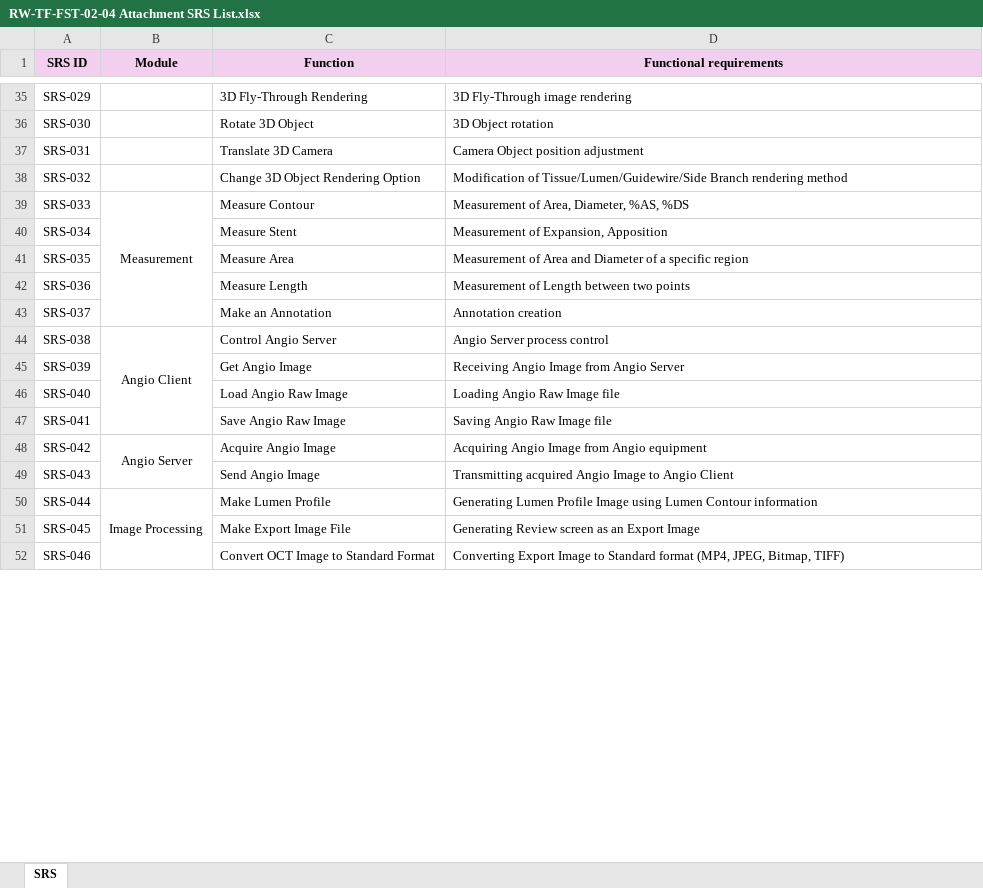
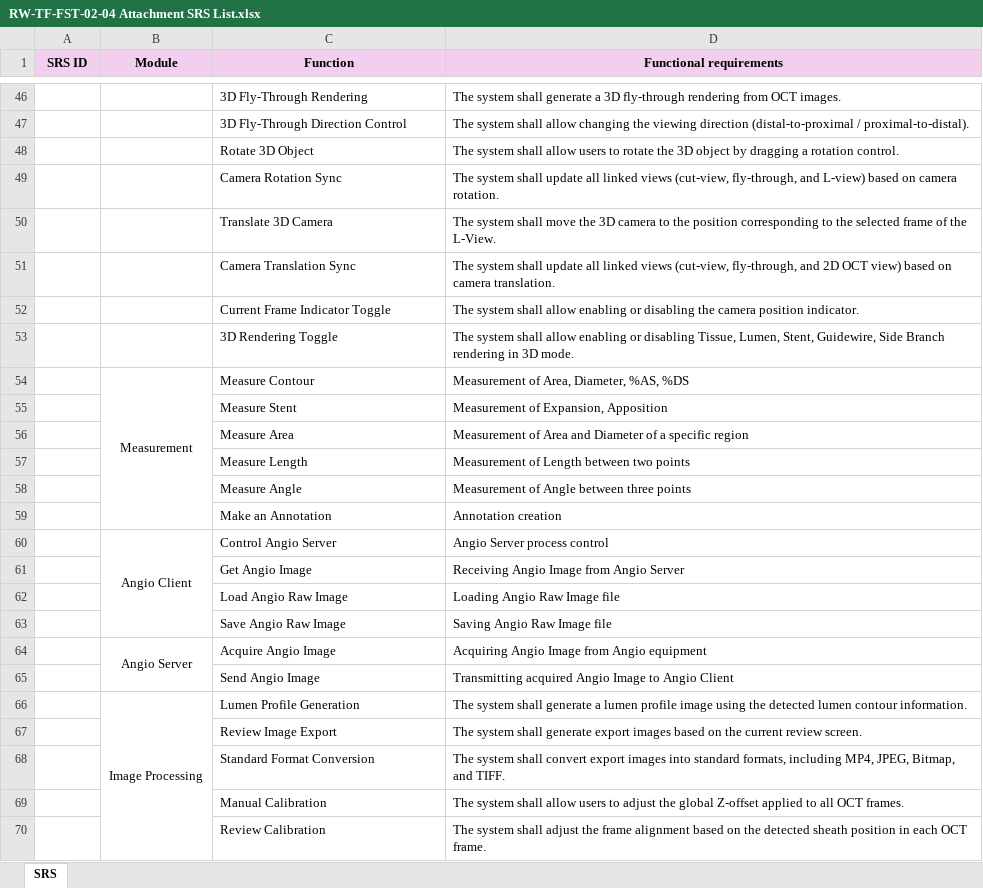
Before and after one commit to clackch/RaywattOCT, an Excel workbook: Document/RV201/RW-TF-FST-02-04 Attachment SRS List.xlsx, sheet SRS, drawn as a sheet; only a part is shown, gaps mark what is left out; values as stored, in another font and other column widths than the file's, no borders; removed rows and columns are numbered as before the commit, all else as after; the diff covers the shown part only; the diff names each change by its address in the sheet, - before the commit and + after, or states it on an @@ line.

```diff
--- a/Document/RV201/RW-TF-FST-02-04 Attachment SRS List.xlsx (sheet SRS)
+++ b/Document/RV201/RW-TF-FST-02-04 Attachment SRS List.xlsx (sheet SRS)
-A46 (SRS ID): SRS-029
+A46 (SRS ID): (empty)
-D46 (Functional requirements): 3D Fly-Through image rendering
+D46 (Functional requirements): The system shall generate a 3D fly-through rendering from OCT images.
+row 47:  |  | 3D Fly-Through Direction Control | The system shall allow changing the viewing direction (distal-to-proximal / proximal-to-distal).
-A48 (SRS ID): SRS-030
+A48 (SRS ID): (empty)
-D48 (Functional requirements): 3D Object rotation
+D48 (Functional requirements): The system shall allow users to rotate the 3D object by dragging a rotation control.
+row 49:  |  | Camera Rotation Sync | The system shall update all linked views (cut-view, fly-through, and L-view) based on camera rotation.
-A50 (SRS ID): SRS-031
+A50 (SRS ID): (empty)
-D50 (Functional requirements): Camera Object position adjustment
+D50 (Functional requirements): The system shall move the 3D camera to the position corresponding to the selected frame of the L-View.
-row 38: SRS-032 |  | Change 3D Object Rendering Option | Modification of Tissue/Lumen/Guidewire/Side Branch rendering method
+row 51:  |  | Camera Translation Sync | The system shall update all linked views (cut-view, fly-through, and 2D OCT view) based on camera translation.
+row 52:  |  | Current Frame Indicator Toggle | The system shall allow enabling or disabling the camera position indicator.
+row 53:  |  | 3D Rendering Toggle | The system shall allow enabling or disabling Tissue, Lumen, Stent, Guidewire, Side Branch rendering in 3D mode.
-A54 (SRS ID): SRS-033
+A54 (SRS ID): (empty)
-A55 (SRS ID): SRS-034
+A55 (SRS ID): (empty)
-A56 (SRS ID): SRS-035
+A56 (SRS ID): (empty)
-A57 (SRS ID): SRS-036
+A57 (SRS ID): (empty)
+row 58:  |  | Measure Angle | Measurement of Angle between three points
-A59 (SRS ID): SRS-037
+A59 (SRS ID): (empty)
-A60 (SRS ID): SRS-038
+A60 (SRS ID): (empty)
-A61 (SRS ID): SRS-039
+A61 (SRS ID): (empty)
-A62 (SRS ID): SRS-040
+A62 (SRS ID): (empty)
-A63 (SRS ID): SRS-041
+A63 (SRS ID): (empty)
-A64 (SRS ID): SRS-042
+A64 (SRS ID): (empty)
-A65 (SRS ID): SRS-043
+A65 (SRS ID): (empty)
-row 50: SRS-044 | Image Processing | Make Lumen Profile | Generating Lumen Profile Image using Lumen Contour information
-row 51: SRS-045 |  | Make Export Image File | Generating Review screen as an Export Image
-row 52: SRS-046 |  | Convert OCT Image to Standard Format | Converting Export Image to Standard format (MP4, JPEG, Bitmap, TIFF)
+row 66:  | Image Processing | Lumen Profile Generation | The system shall generate a lumen profile image using the detected lumen contour information.
+row 67:  |  | Review Image Export | The system shall generate export images based on the current review screen.
+row 68:  |  | Standard Format Conversion | The system shall convert export images into standard formats, including MP4, JPEG, Bitmap, and TIFF.
+row 69:  |  | Manual Calibration | The system shall allow users to adjust the global Z-offset applied to all OCT frames.
+row 70:  |  | Review Calibration | The system shall adjust the frame alignment based on the detected sheath position in each OCT frame.
```
Also changed, not shown: 35 added rows, 10 removed rows, 39 edited cells, cell formats and merged cells elsewhere in this sheet.
